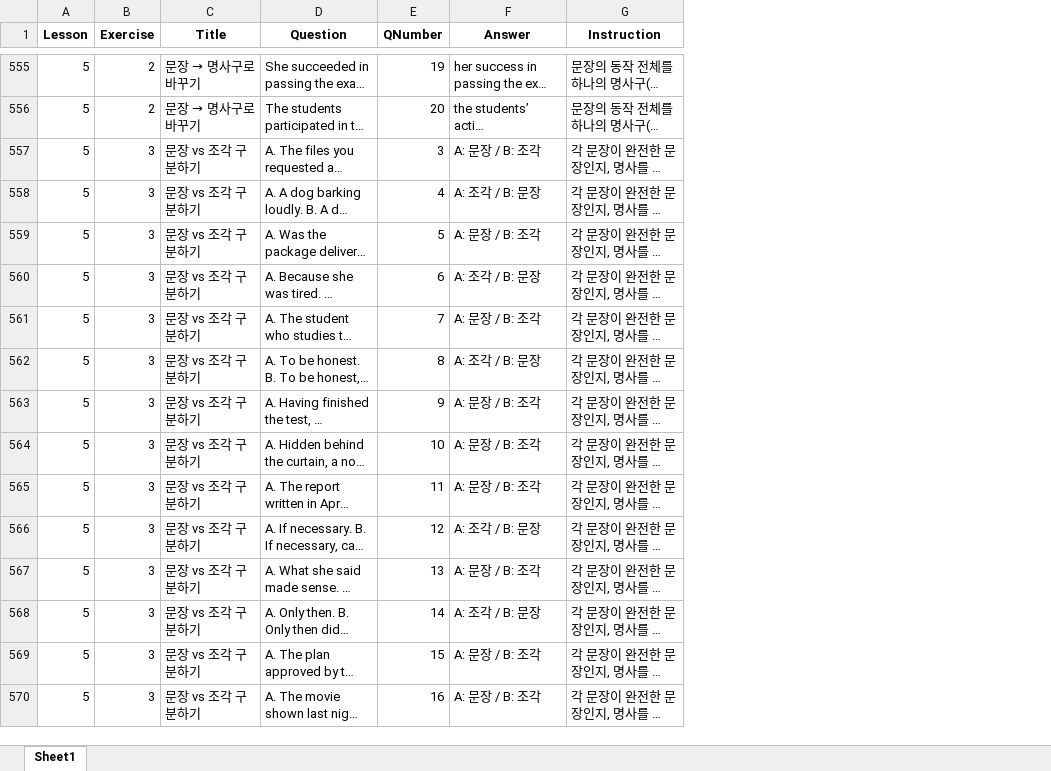
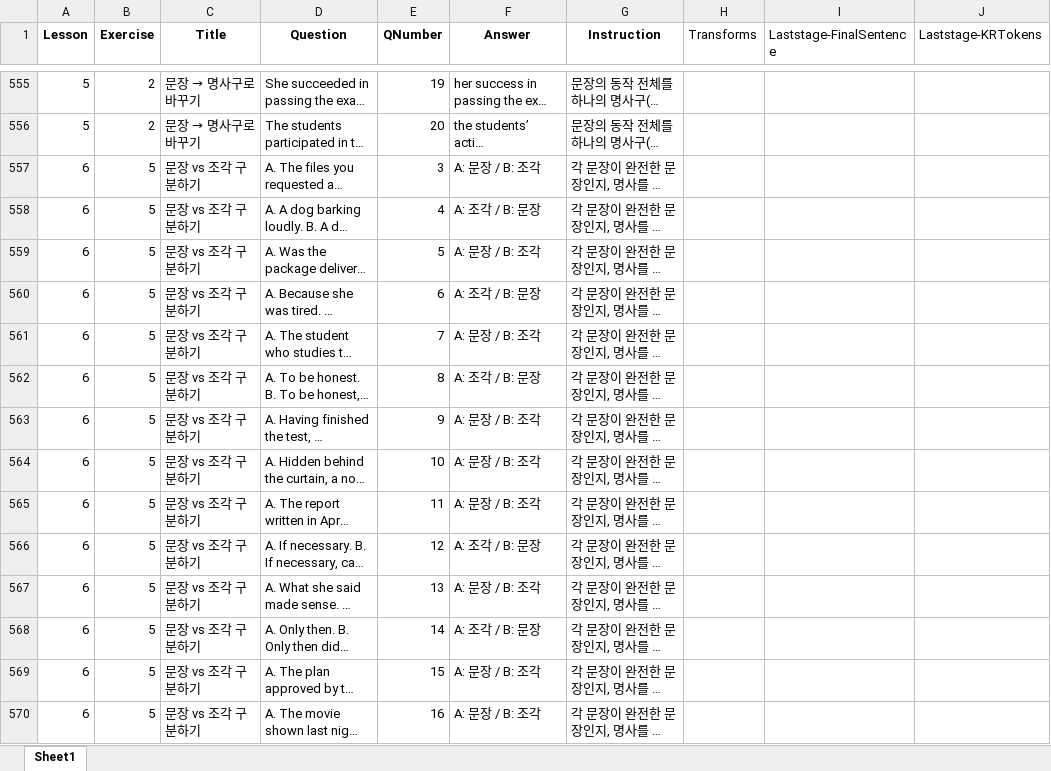
Before and after one commit to 20205989Joo/LTsRYI, an Excel workbook: herma/LTRYI-herma-lesson-questions.xlsx, sheet Sheet1, drawn as a sheet; only a part is shown, gaps mark what is left out; long unchanged cells end in …; values as stored, in another font and other column widths than the file's, no borders; the diff covers the shown part only; the diff names each change by its address in the sheet, - before the commit and + after, or states it on an @@ line.

```diff
--- a/herma/LTRYI-herma-lesson-questions.xlsx (sheet Sheet1)
+++ b/herma/LTRYI-herma-lesson-questions.xlsx (sheet Sheet1)
+column H (Transforms), empty
+column I (Laststage-FinalSentence), empty
+column J (Laststage-KRTokens), empty
-A557:A570 (Lesson): 5
+A557:A570 (Lesson): 6
-B557:B570 (Exercise): 3
+B557:B570 (Exercise): 5
```
Also changed, not shown: 150 added rows and 379 edited cells elsewhere in this sheet, 56 other files.
